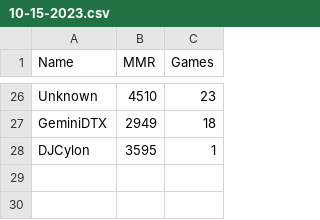
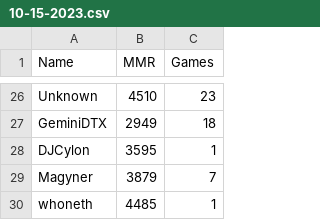
Before and after one commit to darinbolton/LadderTracker, a CSV file: MMR/10-15-2023.csv, drawn as a sheet; only a part is shown, gaps mark what is left out; the diff names each change by its address in the sheet, - before the commit and + after, or states it on an @@ line.

```diff
--- a/MMR/10-15-2023.csv
+++ b/MMR/10-15-2023.csv
+row 29: Magyner | 3879 | 7
+row 30: whoneth | 4485 | 1
```
Also changed, not shown: MMR/10-16-2023.csv, 1 other file.
